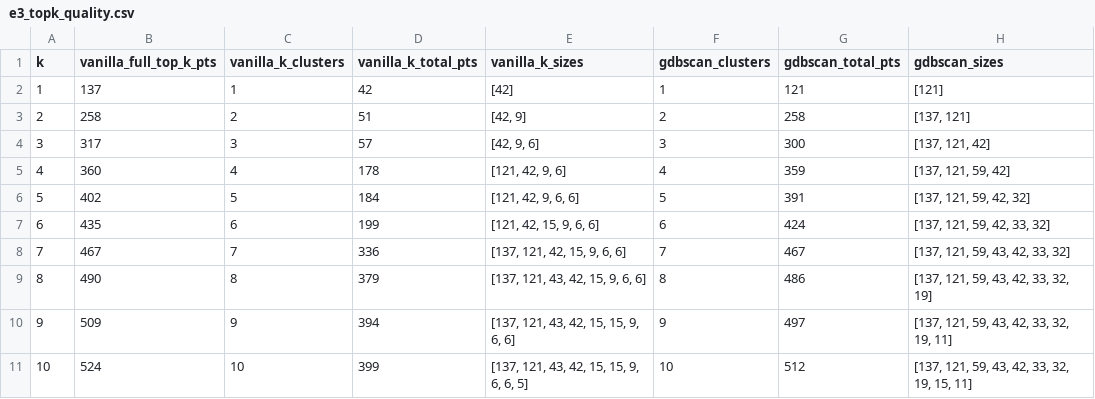
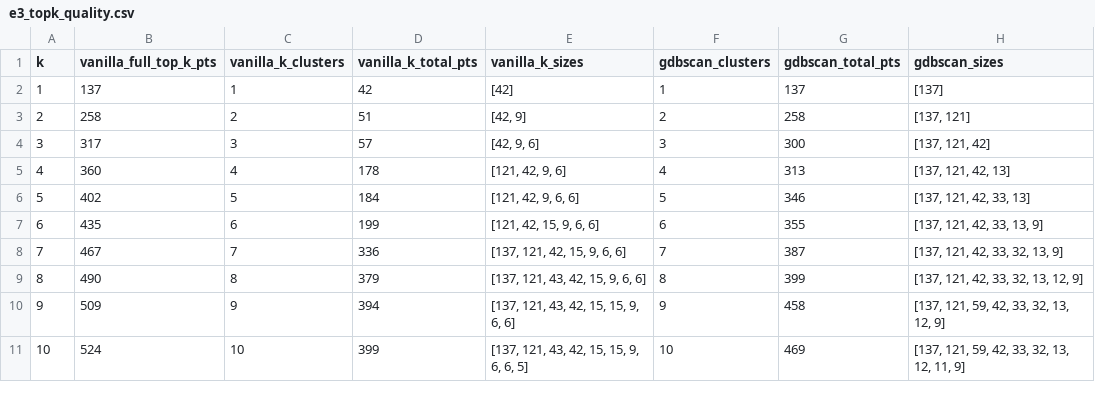
Before and after one commit to Carson-Lam/DBSCAN-Optimization, a CSV file: results/e3_topk_quality.csv, drawn as a sheet.

```diff
--- a/results/e3_topk_quality.csv
+++ b/results/e3_topk_quality.csv
@@ -1,11 +1,11 @@
 k,vanilla_full_top_k_pts,vanilla_k_clusters,vanilla_k_total_pts,vanilla_k_sizes,gdbscan_clusters,gdbscan_total_pts,gdbscan_sizes
-1,137,1,42,[42],1,121,[121]
+1,137,1,42,[42],1,137,[137]
 2,258,2,51,"[42, 9]",2,258,"[137, 121]"
 3,317,3,57,"[42, 9, 6]",3,300,"[137, 121, 42]"
-4,360,4,178,"[121, 42, 9, 6]",4,359,"[137, 121, 59, 42]"
-5,402,5,184,"[121, 42, 9, 6, 6]",5,391,"[137, 121, 59, 42, 32]"
-6,435,6,199,"[121, 42, 15, 9, 6, 6]",6,424,"[137, 121, 59, 42, 33, 32]"
-7,467,7,336,"[137, 121, 42, 15, 9, 6, 6]",7,467,"[137, 121, 59, 43, 42, 33, 32]"
-8,490,8,379,"[137, 121, 43, 42, 15, 9, 6, 6]",8,486,"[137, 121, 59, 43, 42, 33, 32, 19]"
-9,509,9,394,"[137, 121, 43, 42, 15, 15, 9, 6, 6]",9,497,"[137, 121, 59, 43, 42, 33, 32, 19, 11]"
-10,524,10,399,"[137, 121, 43, 42, 15, 15, 9, 6, 6, 5]",10,512,"[137, 121, 59, 43, 42, 33, 32, 19, 15, 11]"
+4,360,4,178,"[121, 42, 9, 6]",4,313,"[137, 121, 42, 13]"
+5,402,5,184,"[121, 42, 9, 6, 6]",5,346,"[137, 121, 42, 33, 13]"
+6,435,6,199,"[121, 42, 15, 9, 6, 6]",6,355,"[137, 121, 42, 33, 13, 9]"
+7,467,7,336,"[137, 121, 42, 15, 9, 6, 6]",7,387,"[137, 121, 42, 33, 32, 13, 9]"
+8,490,8,379,"[137, 121, 43, 42, 15, 9, 6, 6]",8,399,"[137, 121, 42, 33, 32, 13, 12, 9]"
+9,509,9,394,"[137, 121, 43, 42, 15, 15, 9, 6, 6]",9,458,"[137, 121, 59, 42, 33, 32, 13, 12, 9]"
+10,524,10,399,"[137, 121, 43, 42, 15, 15, 9, 6, 6, 5]",10,469,"[137, 121, 59, 42, 33, 32, 13, 12, 11, 9]"
```
Also changed, not shown: results/e2_scaling.csv, results/e4_sensitivity.csv, 32 other files.
